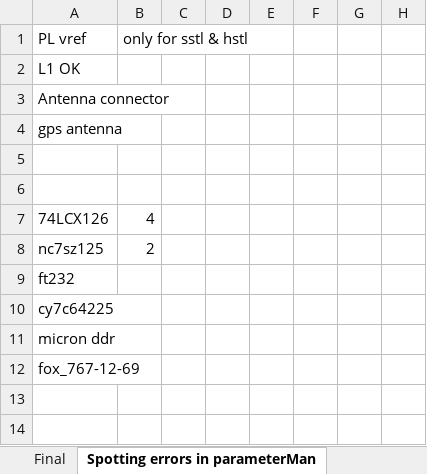
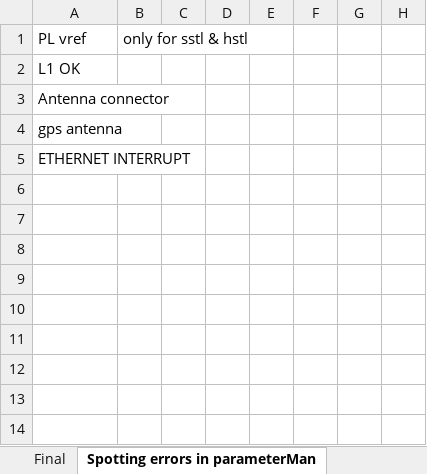
Before and after one commit to ojonav/White-RHINO, an Excel workbook: Repository/Schematic Library/Database_Library/components.xlsx, sheet Spotting errors in parameterMan, drawn as a sheet; only a part is shown; values as stored, in another font and other column widths than the file's, no borders; removed rows and columns are numbered as before the commit, all else as after; the diff names each change by its address in the sheet, - before the commit and + after, or states it on an @@ line.

```diff
--- a/Repository/Schematic Library/Database_Library/components.xlsx (sheet Spotting errors in parameterMan)
+++ b/Repository/Schematic Library/Database_Library/components.xlsx (sheet Spotting errors in parameterMan)
+row 5: ETHERNET INTERRUPT
-row 8: 74LCX126 | 4
+row 8: (empty)
-row 9: nc7sz125 | 2
+row 9: (empty)
-A10: ft232
+A10: (empty)
-A11: cy7c64225
+A11: (empty)
-A12: micron ddr
+A12: (empty)
-row 12: fox_767-12-69
```
Also changed, not shown: 17 other files.
